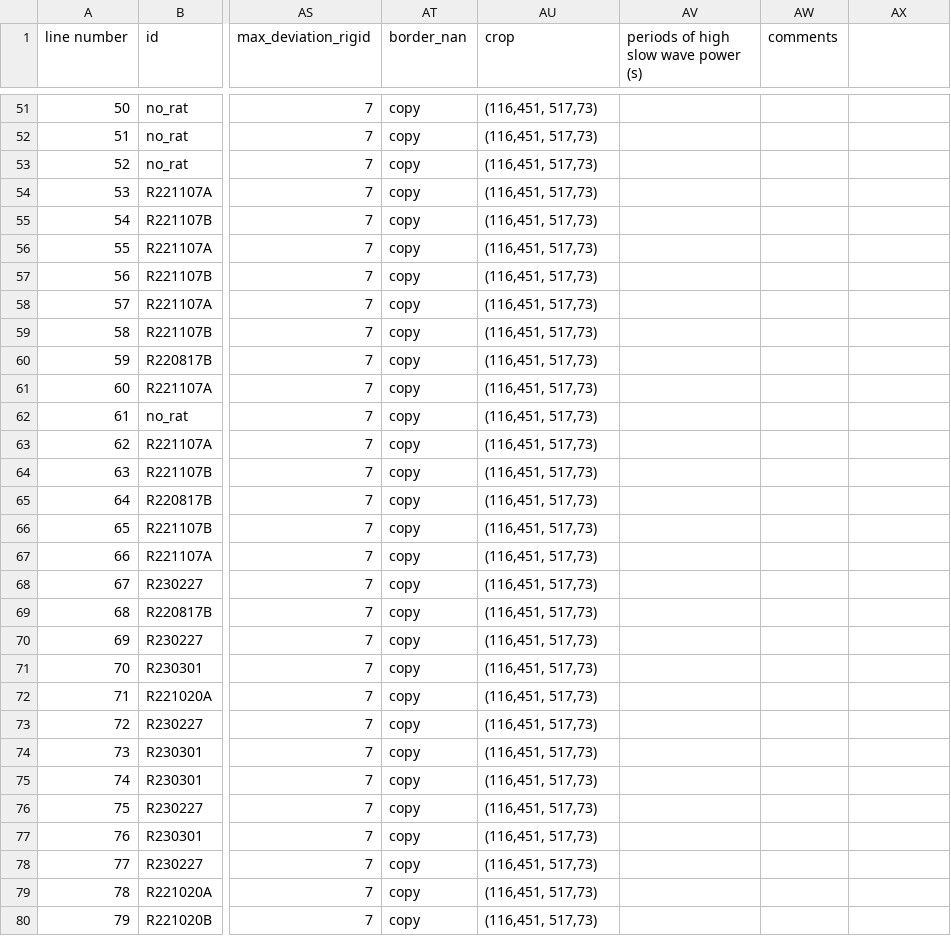
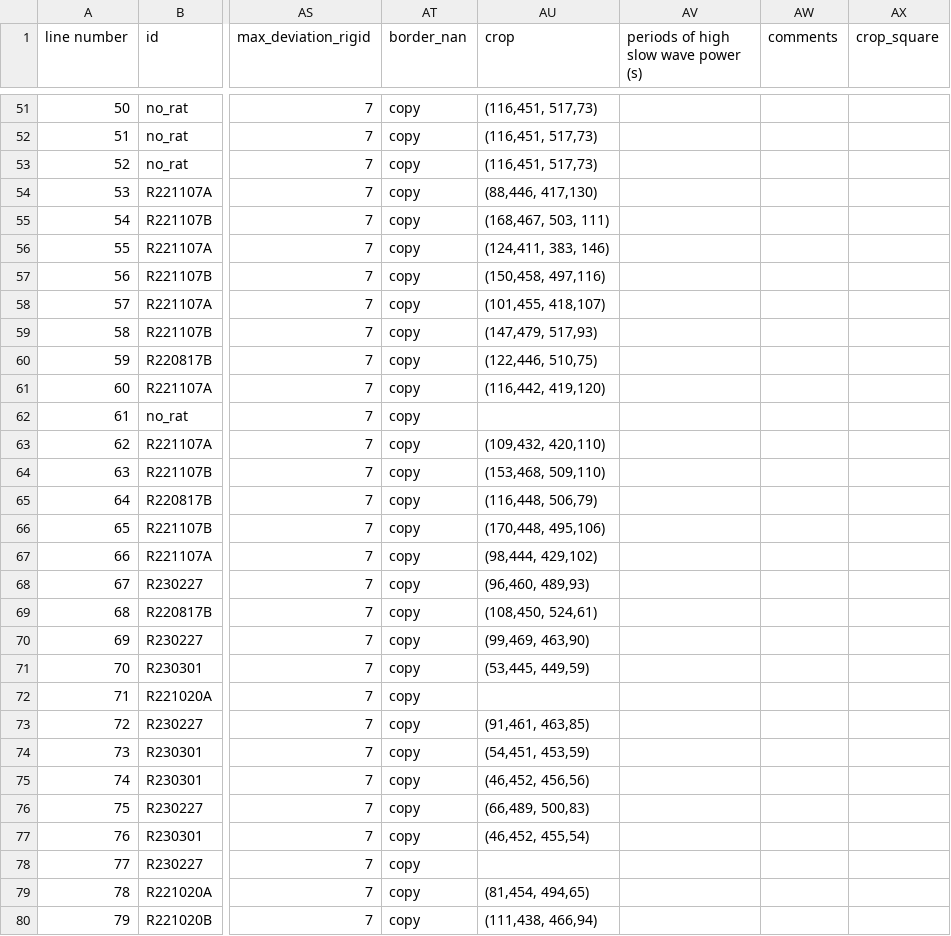
Before and after one commit to reedpen/ace, a CSV file: analysis_parameters.csv, drawn as a sheet; only a part is shown, gaps mark what is left out; the diff covers the shown part only; the diff names each change by its address in the sheet, - before the commit and + after, or states it on an @@ line.

Commit message:
updating the cropping coords for 53-81, test crop2 coords for correlation w EEG function

```diff
--- a/analysis_parameters.csv
+++ b/analysis_parameters.csv
-AX1: (empty)
+AX1: crop_square
-AU54 (crop): (116,451, 517,73)
+AU54 (crop): (88,446, 417,130)
-AU55 (crop): (116,451, 517,73)
+AU55 (crop): (168,467, 503, 111)
-AU56 (crop): (116,451, 517,73)
+AU56 (crop): (124,411, 383, 146)
-AU57 (crop): (116,451, 517,73)
+AU57 (crop): (150,458, 497,116)
-AU58 (crop): (116,451, 517,73)
+AU58 (crop): (101,455, 418,107)
-AU59 (crop): (116,451, 517,73)
+AU59 (crop): (147,479, 517,93)
-AU60 (crop): (116,451, 517,73)
+AU60 (crop): (122,446, 510,75)
-AU61 (crop): (116,451, 517,73)
+AU61 (crop): (116,442, 419,120)
-AU62 (crop): (116,451, 517,73)
+AU62 (crop): (empty)
-AU63 (crop): (116,451, 517,73)
+AU63 (crop): (109,432, 420,110)
-AU64 (crop): (116,451, 517,73)
+AU64 (crop): (153,468, 509,110)
-AU65 (crop): (116,451, 517,73)
+AU65 (crop): (116,448, 506,79)
-AU66 (crop): (116,451, 517,73)
+AU66 (crop): (170,448, 495,106)
-AU67 (crop): (116,451, 517,73)
+AU67 (crop): (98,444, 429,102)
-AU68 (crop): (116,451, 517,73)
+AU68 (crop): (96,460, 489,93)
-AU69 (crop): (116,451, 517,73)
+AU69 (crop): (108,450, 524,61)
-AU70 (crop): (116,451, 517,73)
+AU70 (crop): (99,469, 463,90)
-AU71 (crop): (116,451, 517,73)
+AU71 (crop): (53,445, 449,59)
-AU72 (crop): (116,451, 517,73)
+AU72 (crop): (empty)
-AU73 (crop): (116,451, 517,73)
+AU73 (crop): (91,461, 463,85)
-AU74 (crop): (116,451, 517,73)
+AU74 (crop): (54,451, 453,59)
-AU75 (crop): (116,451, 517,73)
+AU75 (crop): (46,452, 456,56)
-AU76 (crop): (116,451, 517,73)
+AU76 (crop): (66,489, 500,83)
-AU77 (crop): (116,451, 517,73)
+AU77 (crop): (46,452, 455,54)
-AU78 (crop): (116,451, 517,73)
+AU78 (crop): (empty)
-AU79 (crop): (116,451, 517,73)
+AU79 (crop): (81,454, 494,65)
-AU80 (crop): (116,451, 517,73)
+AU80 (crop): (111,438, 466,94)
```
Also changed, not shown: 20 edited cells elsewhere in this file.
